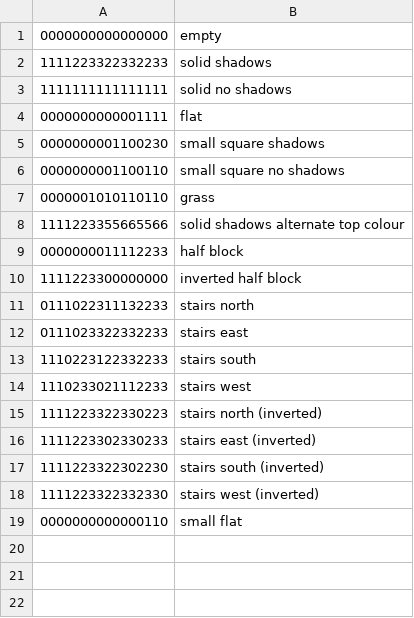
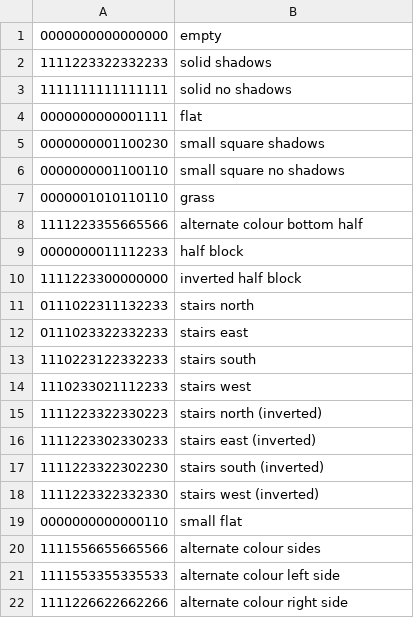
Before and after one commit to saltire/cmapbash, a CSV file: shapes.csv, drawn as a sheet.

Commit message:
Fix wood colours
And add new shapes for wooden logs.

```diff
--- a/shapes.csv
+++ b/shapes.csv
@@ -7,3 +7,3 @@
 0000001010110110,grass
-1111223355665566,solid shadows alternate top colour
+1111223355665566,alternate colour bottom half
 0000000011112233,half block
@@ -19 +19,4 @@
 0000000000000110,small flat
+1111556655665566,alternate colour sides
+1111553355335533,alternate colour left side
+1111226622662266,alternate colour right side
```
Also changed, not shown: textures.csv.
